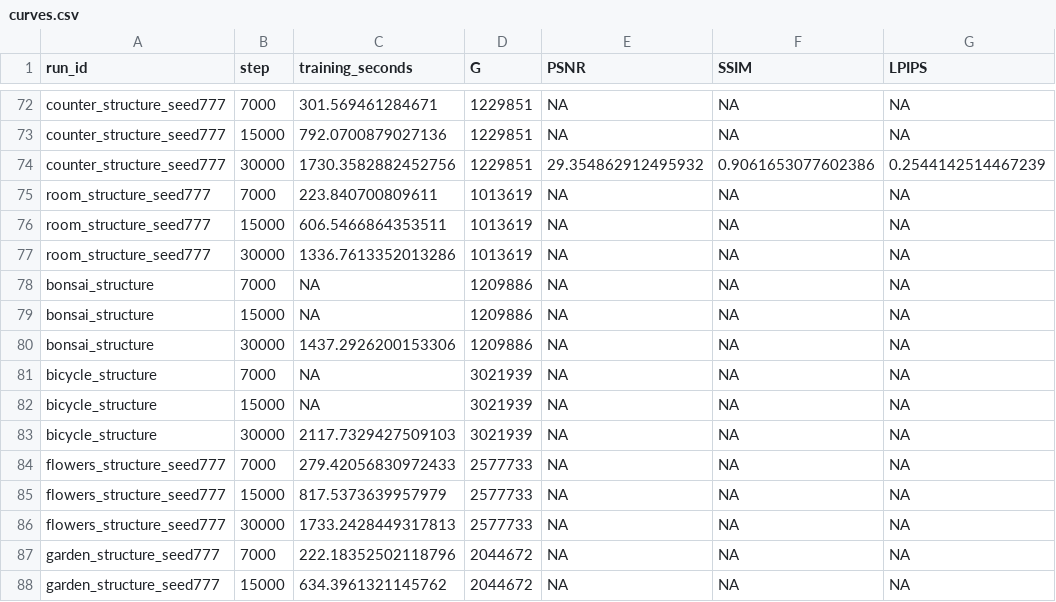
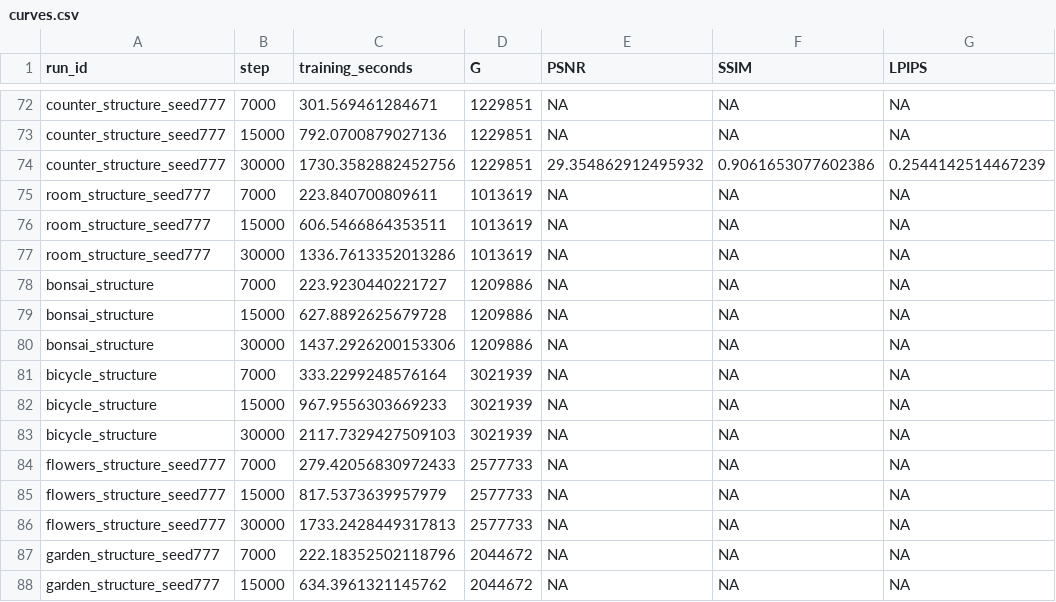
Before and after one commit to usnij/Research_repo, a CSV file: report/cvpr2027/curves.csv, drawn as a sheet; only a part is shown, gaps mark what is left out.

```diff
--- a/report/cvpr2027/curves.csv
+++ b/report/cvpr2027/curves.csv
@@ -77,7 +77,7 @@ room_structure_seed777,15000,606.5466864353511,1013619,NA,NA,NA
 room_structure_seed777,30000,1336.7613352013286,1013619,NA,NA,NA
-bonsai_structure,7000,NA,1209886,NA,NA,NA
-bonsai_structure,15000,NA,1209886,NA,NA,NA
+bonsai_structure,7000,223.9230440221727,1209886,NA,NA,NA
+bonsai_structure,15000,627.8892625679728,1209886,NA,NA,NA
 bonsai_structure,30000,1437.2926200153306,1209886,NA,NA,NA
-bicycle_structure,7000,NA,3021939,NA,NA,NA
-bicycle_structure,15000,NA,3021939,NA,NA,NA
+bicycle_structure,7000,333.2299248576164,3021939,NA,NA,NA
+bicycle_structure,15000,967.9556303669233,3021939,NA,NA,NA
 bicycle_structure,30000,2117.7329427509103,3021939,NA,NA,NA
```
Also changed, not shown: report/cvpr2027/measures/historical_provenance.csv, report/cvpr2027/measures/submission_coverage.csv, 3 other files.
